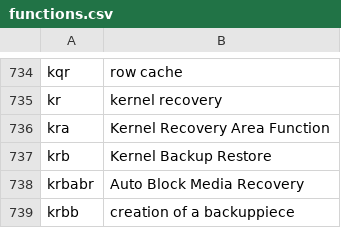
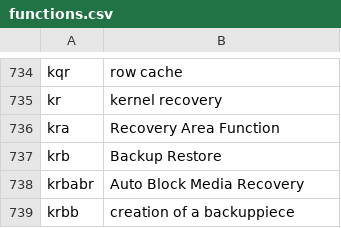
Before and after one commit to skoehler-soocs/ora_db_func_anno, a CSV file: functions.csv, drawn as a sheet; only a part is shown, gaps mark what is left out.

Commit message:
removed some excess text

```diff
--- a/functions.csv
+++ b/functions.csv
@@ -735,4 +735,4 @@ kqr|row cache
 kr|kernel recovery
-kra|Kernel Recovery Area Function
-krb|Kernel Backup Restore
+kra|Recovery Area Function
+krb|Backup Restore
 krbabr|Auto Block Media Recovery
```
